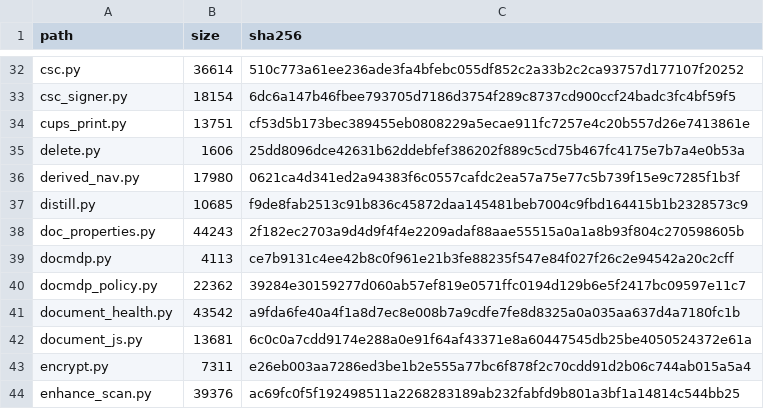
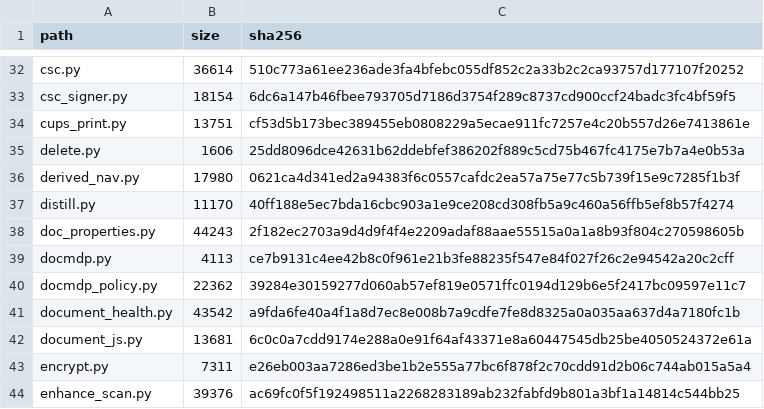
Before and after one commit to jasonulbright/Spectra-PDF, a TSV file: src/engine/PAYLOAD-MANIFEST.tsv, drawn as a sheet; only a part is shown, gaps mark what is left out.

```diff
--- a/src/engine/PAYLOAD-MANIFEST.tsv
+++ b/src/engine/PAYLOAD-MANIFEST.tsv
@@ -36,3 +36,3 @@ delete.py	1606	25dd8096dce42631b62ddebfef386202f889c5cd75b467fc4175e7b7a4e0b53a
 derived_nav.py	17980	0621ca4d341ed2a94383f6c0557cafdc2ea57a75e77c5b739f15e9c7285f1b3f
-distill.py	10685	f9de8fab2513c91b836c45872daa145481beb7004c9fbd164415b1b2328573c9
+distill.py	11170	40ff188e5ec7bda16cbc903a1e9ce208cd308fb5a9c460a56ffb5ef8b57f4274
 doc_properties.py	44243	2f182ec2703a9d4d9f4f4e2209adaf88aae55515a0a1a8b93f804c270598605b
```
Also changed, not shown: 2 other files.
